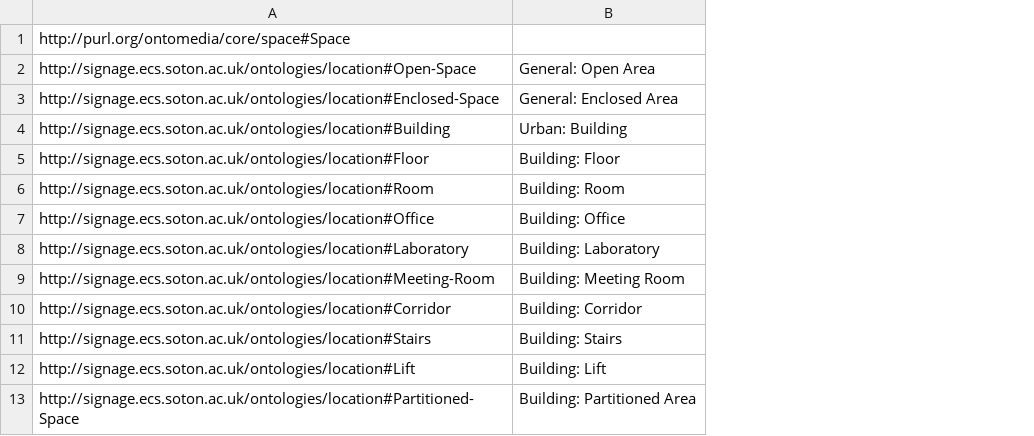
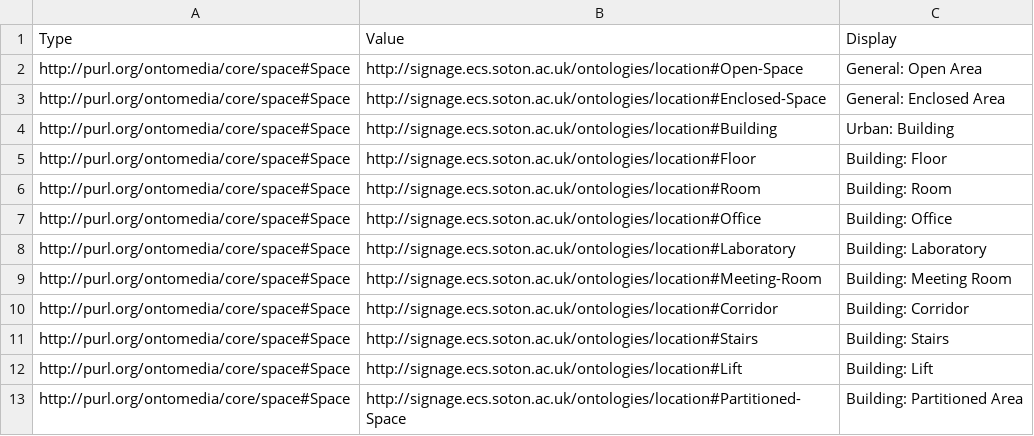
Before and after one commit to FLawrence/contextus, a CSV file: tei/shakespeare/Editor/classes.csv, drawn as a sheet; only a part is shown; removed rows and columns are numbered as before the commit, all else as after; the diff names each change by its address in the sheet, - before the commit and + after, or states it on an @@ line.

Commit message:
Bunch of half finished changes  - adding sexuality and gender to charactereditor  - adding type dropdown to location editor/creating a generic dropdown type which takes the dropdown options from a csv file

```diff
--- a/tei/shakespeare/Editor/classes.csv
+++ b/tei/shakespeare/Editor/classes.csv
+column A, rows 2-13: all http://purl.org/ontomedia/core/space#Space
-row 1: http://purl.org/ontomedia/core/space#Space
+row 1: Type | Value | Display
```
Also changed, not shown: 4 other files.
